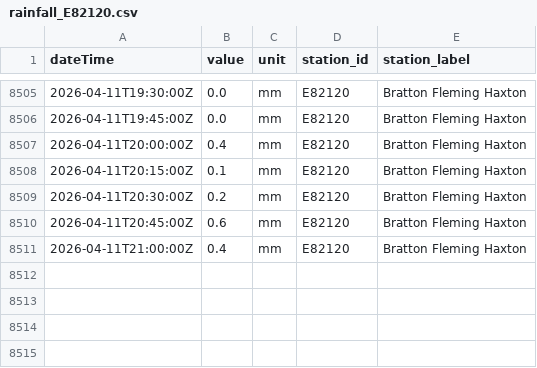
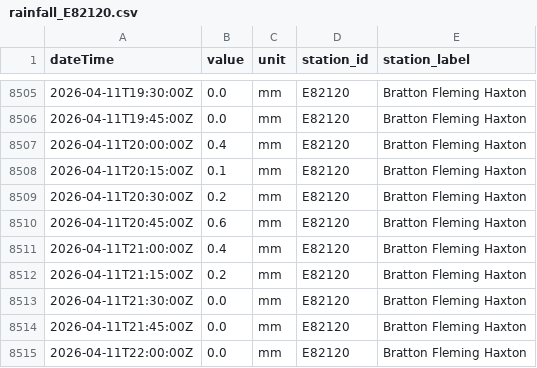
Before and after one commit to aallan/floodwatch, a CSV file: data/rainfall_E82120.csv, drawn as a sheet; only a part is shown, gaps mark what is left out.

```diff
--- a/data/rainfall_E82120.csv
+++ b/data/rainfall_E82120.csv
@@ -8511 +8511,5 @@ dateTime,value,unit,station_id,station_label
 2026-04-11T21:00:00Z,0.4,mm,E82120,Bratton Fleming Haxton
+2026-04-11T21:15:00Z,0.2,mm,E82120,Bratton Fleming Haxton
+2026-04-11T21:30:00Z,0.0,mm,E82120,Bratton Fleming Haxton
+2026-04-11T21:45:00Z,0.0,mm,E82120,Bratton Fleming Haxton
+2026-04-11T22:00:00Z,0.0,mm,E82120,Bratton Fleming Haxton
```
Also changed, not shown: data/level_50114_collard_bridge.csv, data/level_50198_barnstaple_(tidal).csv, 13 other files.
